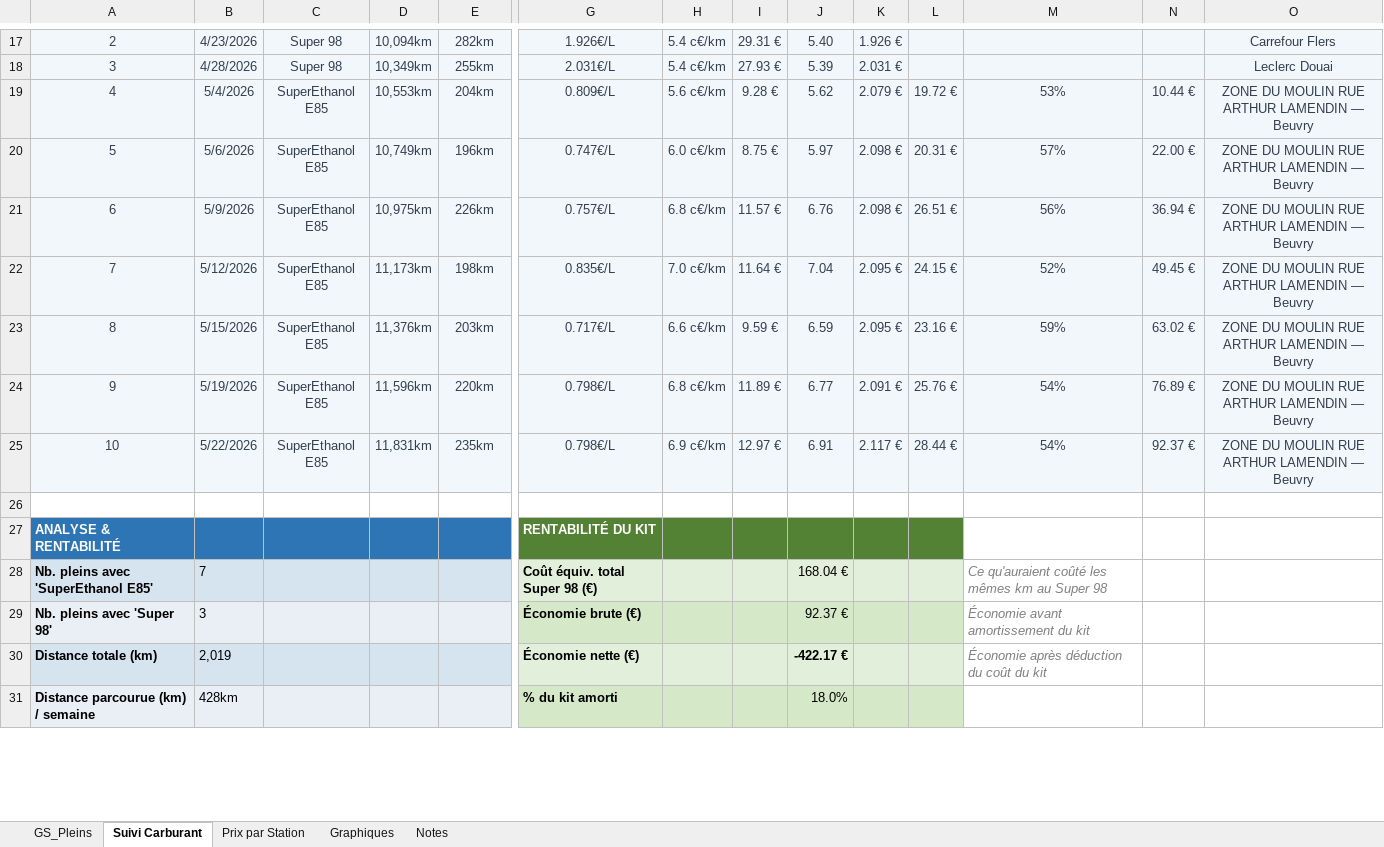
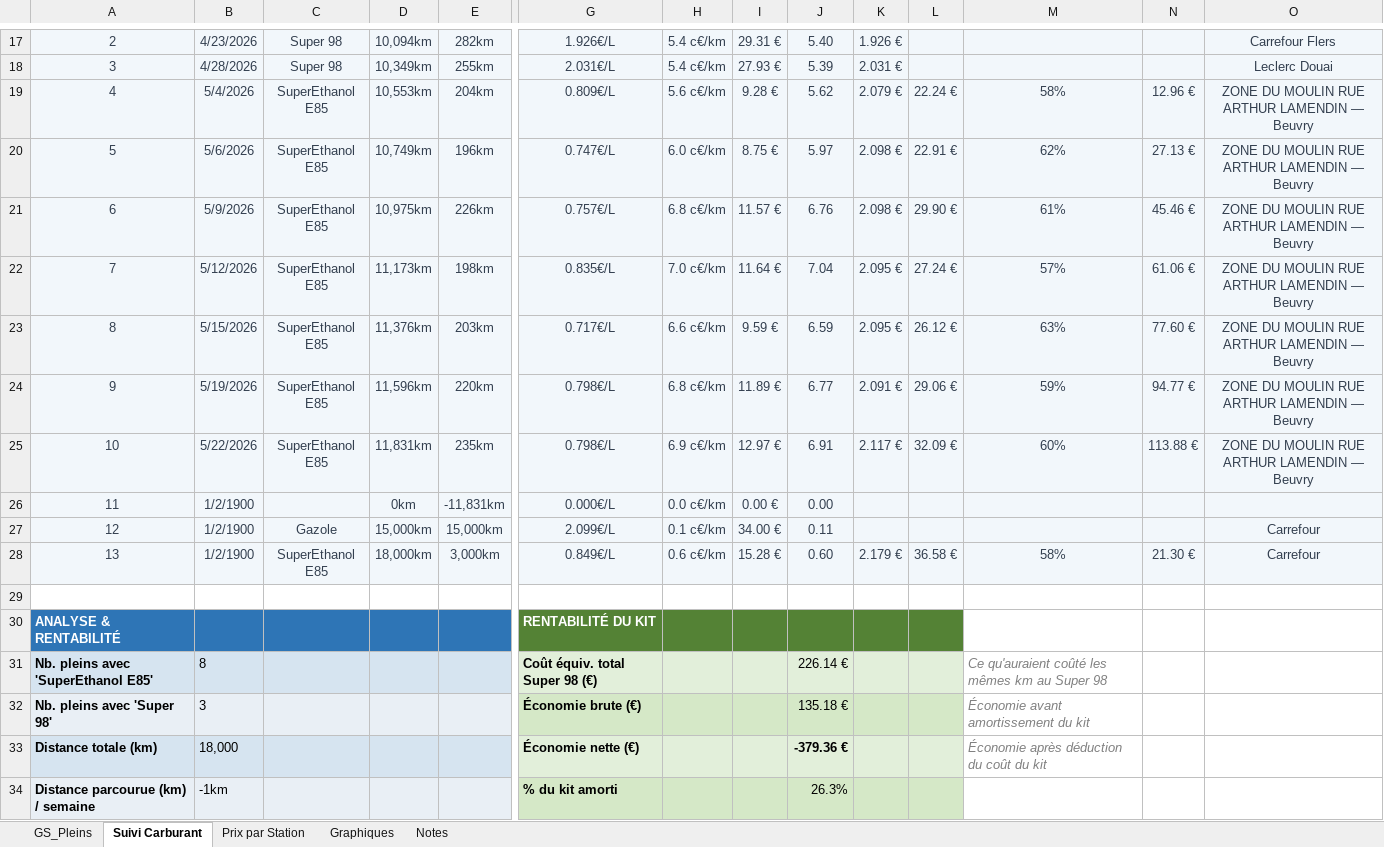
Before and after one commit to fdaubercy/suivi-conso-carburant, an Excel workbook: Suivi conso E85.xlsm, sheet Suivi Carburant, drawn as a sheet; only a part is shown, gaps mark what is left out; values as stored, in another font and other column widths than the file's, no borders; charts and pictures and conditional formats and table styles not drawn; removed rows and columns are numbered as before the commit, all else as after; rows hold the shown columns only; the diff covers the shown part only; the diff names each change by its address in the sheet, - before the commit and + after, or states it on an @@ line.

```diff
--- a/Suivi conso E85.xlsm (sheet Suivi Carburant)
+++ b/Suivi conso E85.xlsm (sheet Suivi Carburant)
-L19: 19.72 €
+L19: 22.24 €
-M19: 53%
+M19: 58%
-N19: 10.44 €
+N19: 12.96 €
-L20: 20.31 €
+L20: 22.91 €
-M20: 57%
+M20: 62%
-N20: 22.00 €
+N20: 27.13 €
-L21: 26.51 €
+L21: 29.90 €
-M21: 56%
+M21: 61%
-N21: 36.94 €
+N21: 45.46 €
-L22: 24.15 €
+L22: 27.24 €
-M22: 52%
+M22: 57%
-N22: 49.45 €
+N22: 61.06 €
-L23: 23.16 €
+L23: 26.12 €
-M23: 59%
+M23: 63%
-N23: 63.02 €
+N23: 77.60 €
-L24: 25.76 €
+L24: 29.06 €
-M24: 54%
+M24: 59%
-N24: 76.89 €
+N24: 94.77 €
-L25: 28.44 €
+L25: 32.09 €
-M25: 54%
+M25: 60%
-N25: 92.37 €
+N25: 113.88 €
+row 26: 11 | 1/2/1900 |  | 0km | -11,831km | 0.000€/L | 0.0 c€/km | 0.00 € | 0.00
+row 27: 12 | 1/2/1900 | Gazole | 15,000km | 15,000km | 2.099€/L | 0.1 c€/km | 34.00 € | 0.11 |  |  |  |  | Carrefour
+row 28: 13 | 1/2/1900 | SuperEthanol E85 | 18,000km | 3,000km | 0.849€/L | 0.6 c€/km | 15.28 € | 0.60 | 2.179 € | 36.58 € | 58% | 21.30 € | Carrefour
-B31: 7
+B31: 8
-J31: 168.04 €
+J31: 226.14 €
-J32: 92.37 €
+J32: 135.18 €
-B33: 2,019
+B33: 18,000
-J33: -422.17 €
+J33: -379.36 €
-row 31: Distance parcourue (km) / semaine | 428km |  |  |  | % du kit amorti |  |  | 18.0%
+row 34: Distance parcourue (km) / semaine | -1km |  |  |  | % du kit amorti |  |  | 26.3%
```
Also changed, not shown: 1 added row, 1 removed row and 15 edited cells elsewhere in this sheet, sheet GS_Pleins, sheet Notes, sheet Prix par Station, formulas that keep their value, hidden cells, charts or pictures, 5 other files.
